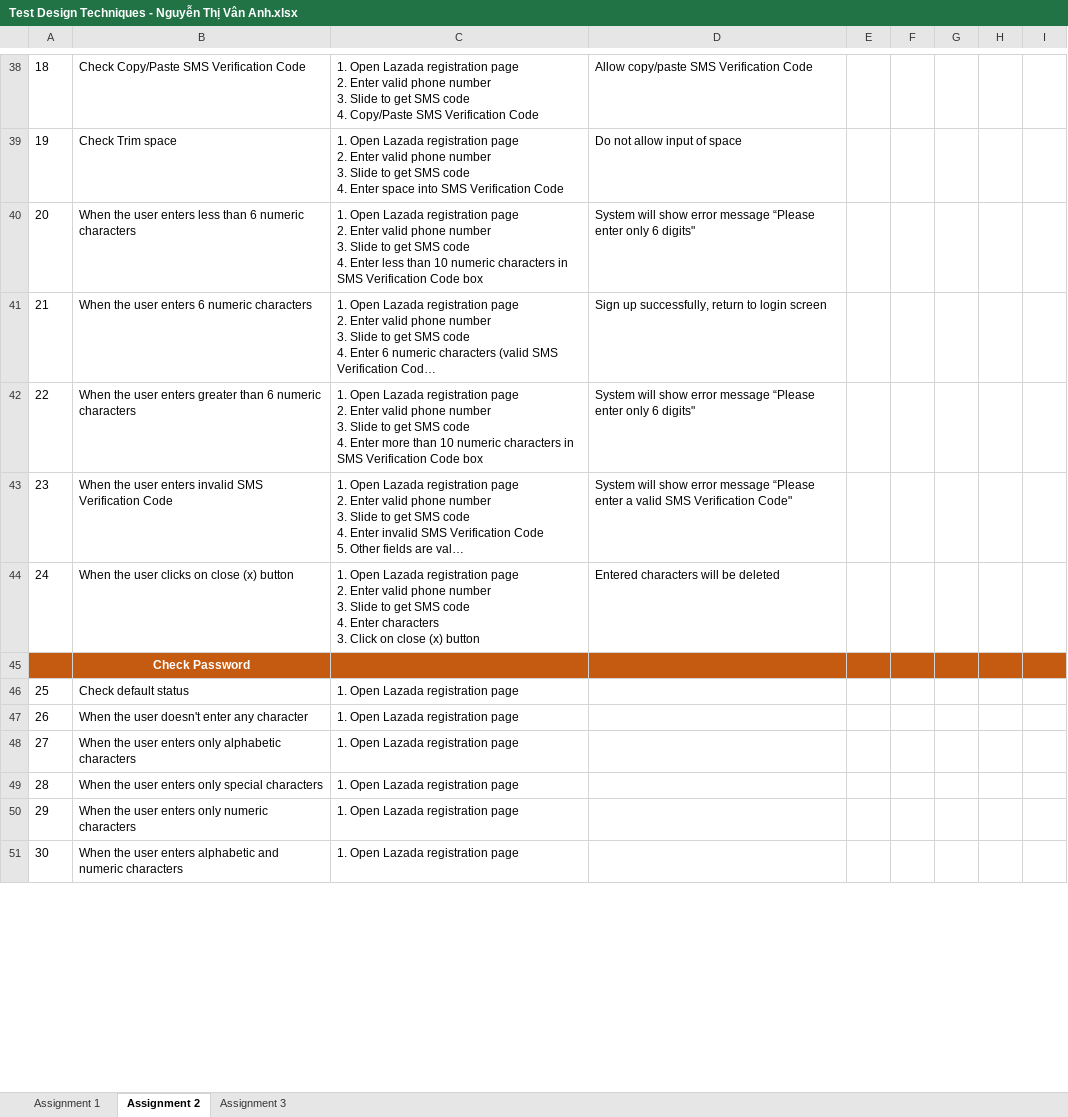
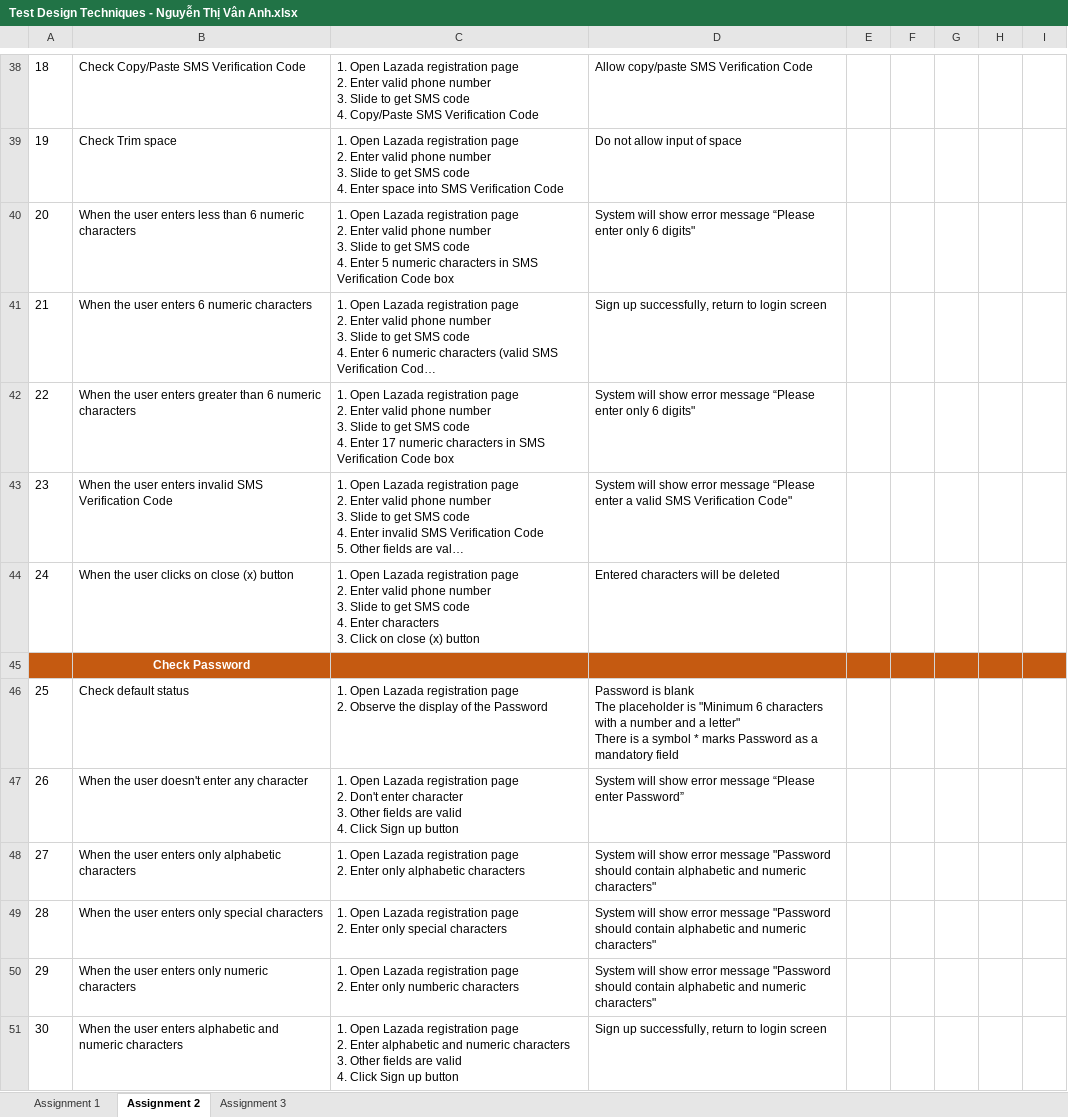
Before and after one commit to anhntv99/Rookies-program-Homeworks, an Excel workbook: Test Design Techniques - Nguyễn Thị Vân Anh.xlsx, sheet Assignment 2, drawn as a sheet; only a part is shown, gaps mark what is left out; long unchanged cells end in …; values as stored, in another font and other column widths than the file's, no borders; ↵ is a line break in a cell; the diff covers the shown part only; the diff names each change by its address in the sheet, - before the commit and + after, or states it on an @@ line.

Commit message:
updated file on 23/10 (2) - Assignment 2,3

```diff
--- a/Test Design Techniques - Nguyễn Thị Vân Anh.xlsx (sheet Assignment 2)
+++ b/Test Design Techniques - Nguyễn Thị Vân Anh.xlsx (sheet Assignment 2)
-C40: …4. Enter less than 10 numeric characters…
+C40: …4. Enter 5 numeric characters…
-C42: …4. Enter more than 10 numeric characters…
+C42: …4. Enter 17 numeric characters…
-C46: …registration page
+C46: …registration page ↵ 2. Observe the display of the Password
-D46: (empty)
+D46: Password is blank ↵ The placeholder is "Minimum 6 characters with a number and a letter" ↵ There is a symbol * marks Password as a mandatory field
-C47: …registration page
+C47: …registration page ↵ 2. Don't enter character ↵ 3. Other fields are valid ↵ 4. Click Sign up button
-D47: (empty)
+D47: System will show error message “Please enter Password”
-C48: …registration page
+C48: …registration page ↵ 2. Enter only alphabetic characters
-D48:D50: (empty)
+D48:D50: System will show error message "Password should contain alphabetic and numeric characters"
-C49: …registration page
+C49: …registration page ↵ 2. Enter only special characters
-C50: …registration page
+C50: …registration page ↵ 2. Enter only numberic characters
-C51: …registration page
+C51: …registration page ↵ 2. Enter alphabetic and numeric characters ↵ 3. Other fields are valid ↵ 4. Click Sign up button
-D51: (empty)
+D51: Sign up successfully, return to login screen
```
Also changed, not shown: 2 removed rows, 79 edited cells and row numbers in column A elsewhere in this sheet, formulas that keep their value.
